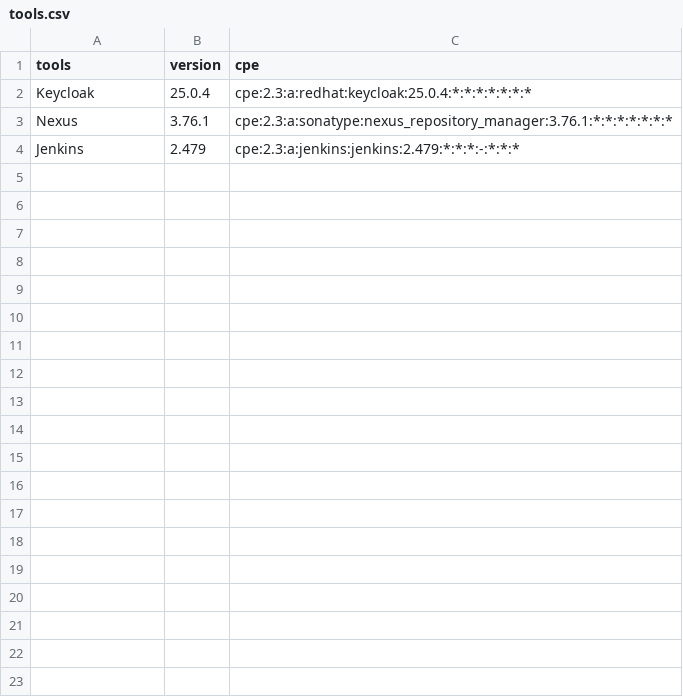
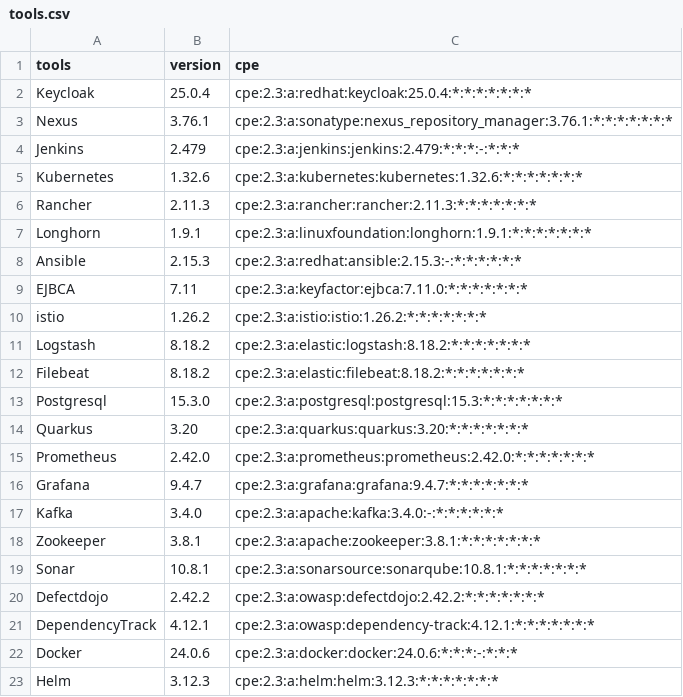
Before and after one commit to nu113d/Tools, a CSV file: tools.csv, drawn as a sheet.

Commit message:
Update tools.csv

```diff
--- a/tools.csv
+++ b/tools.csv
@@ -4 +4,20 @@ Nexus, 3.76.1, cpe:2.3:a:sonatype:nexus_repository_manager:3.76.1:*:*:*:*:*:*:*
 Jenkins, 2.479, cpe:2.3:a:jenkins:jenkins:2.479:*:*:*:-:*:*:*
+Kubernetes, 1.32.6, cpe:2.3:a:kubernetes:kubernetes:1.32.6:*:*:*:*:*:*:*
+Rancher, 2.11.3, cpe:2.3:a:rancher:rancher:2.11.3:*:*:*:*:*:*:*
+Longhorn, 1.9.1, cpe:2.3:a:linuxfoundation:longhorn:1.9.1:*:*:*:*:*:*:*
+Ansible, 2.15.3, cpe:2.3:a:redhat:ansible:2.15.3:-:*:*:*:*:*:*
+EJBCA, 7.11, cpe:2.3:a:keyfactor:ejbca:7.11.0:*:*:*:*:*:*:*
+istio, 1.26.2, cpe:2.3:a:istio:istio:1.26.2:*:*:*:*:*:*:*
+Logstash, 8.18.2, cpe:2.3:a:elastic:logstash:8.18.2:*:*:*:*:*:*:*
+Filebeat, 8.18.2, cpe:2.3:a:elastic:filebeat:8.18.2:*:*:*:*:*:*:*
+Postgresql, 15.3.0, cpe:2.3:a:postgresql:postgresql:15.3:*:*:*:*:*:*:*
+Quarkus, 3.20, cpe:2.3:a:quarkus:quarkus:3.20:*:*:*:*:*:*:*
+Prometheus, 2.42.0, cpe:2.3:a:prometheus:prometheus:2.42.0:*:*:*:*:*:*:*
+Grafana, 9.4.7, cpe:2.3:a:grafana:grafana:9.4.7:*:*:*:*:*:*:*
+Kafka, 3.4.0, cpe:2.3:a:apache:kafka:3.4.0:-:*:*:*:*:*:*
+Zookeeper, 3.8.1, cpe:2.3:a:apache:zookeeper:3.8.1:*:*:*:*:*:*:*
+Sonar, 10.8.1, cpe:2.3:a:sonarsource:sonarqube:10.8.1:*:*:*:*:*:*:*
+Defectdojo, 2.42.2, cpe:2.3:a:owasp:defectdojo:2.42.2:*:*:*:*:*:*:*
+DependencyTrack, 4.12.1, cpe:2.3:a:owasp:dependency-track:4.12.1:*:*:*:*:*:*:*
+Docker, 24.0.6, cpe:2.3:a:docker:docker:24.0.6:*:*:*:-:*:*:*
+Helm, 3.12.3, cpe:2.3:a:helm:helm:3.12.3:*:*:*:*:*:*:*
```
